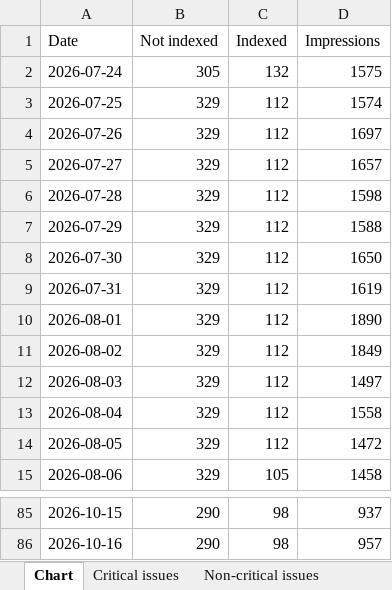
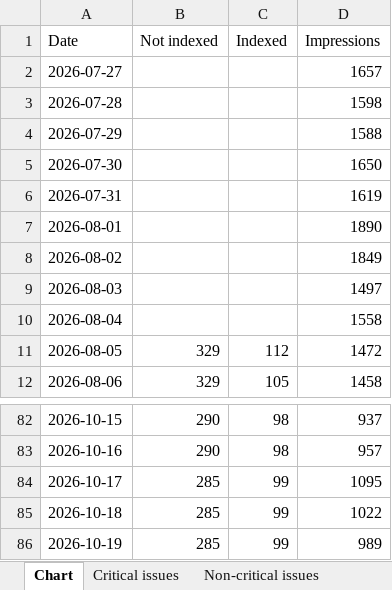
Before and after one commit to HEATLabs/HEAT-Labs-Configs, an Excel workbook: gsc-export/Coverage.xlsx, sheet Chart, drawn as a sheet; only a part is shown, gaps mark what is left out; values as stored, in another font and other column widths than the file's, no borders; removed rows and columns are numbered as before the commit, all else as after; the diff names each change by its address in the sheet, - before the commit and + after, or states it on an @@ line.

Commit message:
updated GSC export data

```diff
--- a/gsc-export/Coverage.xlsx (sheet Chart)
+++ b/gsc-export/Coverage.xlsx (sheet Chart)
-row 2: 2026-07-24 | 305 | 132 | 1575
-row 3: 2026-07-25 | 329 | 112 | 1574
-row 4: 2026-07-26 | 329 | 112 | 1697
-B2:B10 (Not indexed): 329
+B2:B10 (Not indexed): (empty)
-C2:C10 (Indexed): 112
+C2:C10 (Indexed): (empty)
+row 84: 2026-10-17 | 285 | 99 | 1095
+row 85: 2026-10-18 | 285 | 99 | 1022
+row 86: 2026-10-19 | 285 | 99 | 989
```
Also changed, not shown: sheet Critical issues, gsc-export/Breadcrumbs.xlsx, gsc-export/HTTPS.xlsx, 2 other files.
